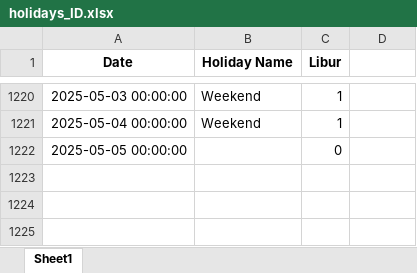
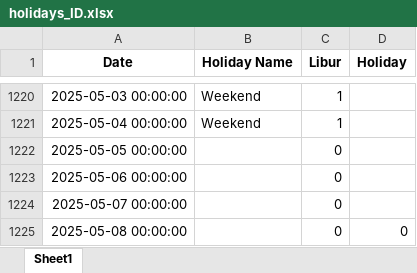
Before and after one commit to fegmelef/Github-Skripsi, an Excel workbook: files/holidays_ID.xlsx, sheet Sheet1, drawn as a sheet; only a part is shown, gaps mark what is left out; values as stored, in another font and other column widths than the file's, no borders; the diff names each change by its address in the sheet, - before the commit and + after, or states it on an @@ line.

```diff
--- a/files/holidays_ID.xlsx (sheet Sheet1)
+++ b/files/holidays_ID.xlsx (sheet Sheet1)
-D1: (empty)
+D1: Holiday
+row 1223: 2025-05-06 00:00:00 |  | 0
+row 1224: 2025-05-07 00:00:00 |  | 0
+row 1225: 2025-05-08 00:00:00 |  | 0 | 0
```
Also changed, not shown: 13 other files.
